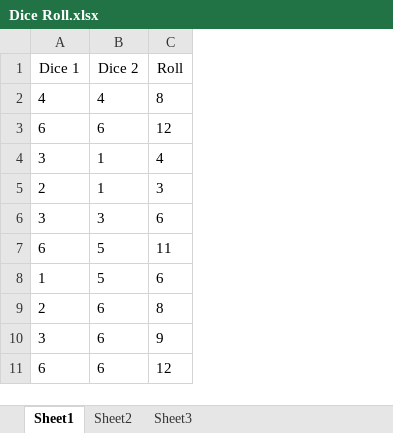
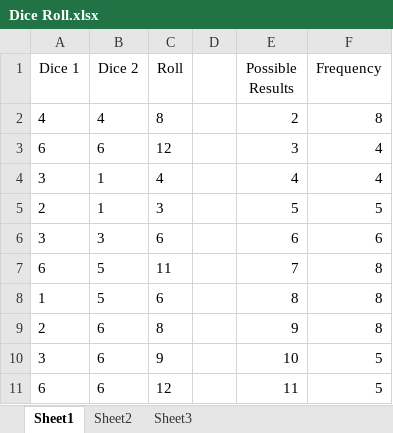
Before and after one commit to otboss/Project-Management-Individual-Work-Year-4-Semester-1, an Excel workbook: Ch08Ex03/Dice Roll.xlsx, sheet Sheet1, drawn as a sheet; only a part is shown; values as stored, in another font and other column widths than the file's, no borders; charts and pictures not drawn; the diff names each change by its address in the sheet, - before the commit and + after, or states it on an @@ line.

Commit message:
completed Ch08Ex03

```diff
--- a/Ch08Ex03/Dice Roll.xlsx (sheet Sheet1)
+++ b/Ch08Ex03/Dice Roll.xlsx (sheet Sheet1)
+column D, empty
+column E (Possible Results), rows 2-11: 2 | 3 | 4 | 5 | 6 | 7 | 8 | 9 | 10 | 11
+column F (Frequency), rows 2-11: 8 | 4 | 4 | 5 | 6 | 8 | 8 | 8 | 5 | 5
```
Also changed, not shown: charts or pictures.
